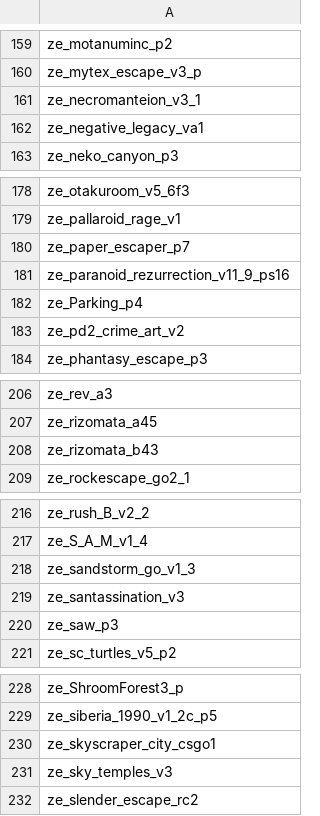
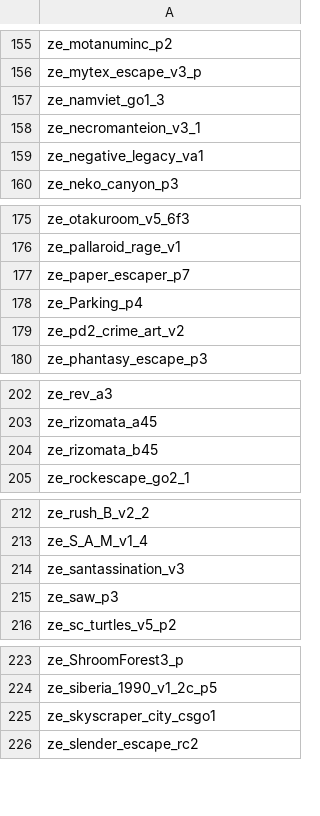
Before and after one commit to Vauff/MapDownloader, a CSV file: maps.csv, drawn as a sheet; only a part is shown, gaps mark what is left out; the diff covers the shown part only.

```diff
--- a/maps.csv
+++ b/maps.csv
@@ -160,2 +156,3 @@ ze_motanuminc_p2,
 ze_mytex_escape_v3_p,
+ze_namviet_go1_3,
 ze_necromanteion_v3_1,
@@ -180,3 +177,2 @@ ze_pallaroid_rage_v1,
 ze_paper_escaper_p7,
-ze_paranoid_rezurrection_v11_9_ps16,
 ze_Parking_p4,
@@ -207,3 +203,3 @@ ze_rev_a3,
 ze_rizomata_a45,
-ze_rizomata_b43,
+ze_rizomata_b45,
 ze_rockescape_go2_1,
@@ -217,3 +213,2 @@ ze_rush_B_v2_2,
 ze_S_A_M_v1_4,
-ze_sandstorm_go_v1_3,
 ze_santassination_v3,
@@ -230,3 +225,2 @@ ze_siberia_1990_v1_2c_p5,
 ze_skyscraper_city_csgo1,
-ze_sky_temples_v3,
 ze_slender_escape_rc2,
```
Also changed, not shown: 7 removed rows and 6 edited cells elsewhere in this file.
